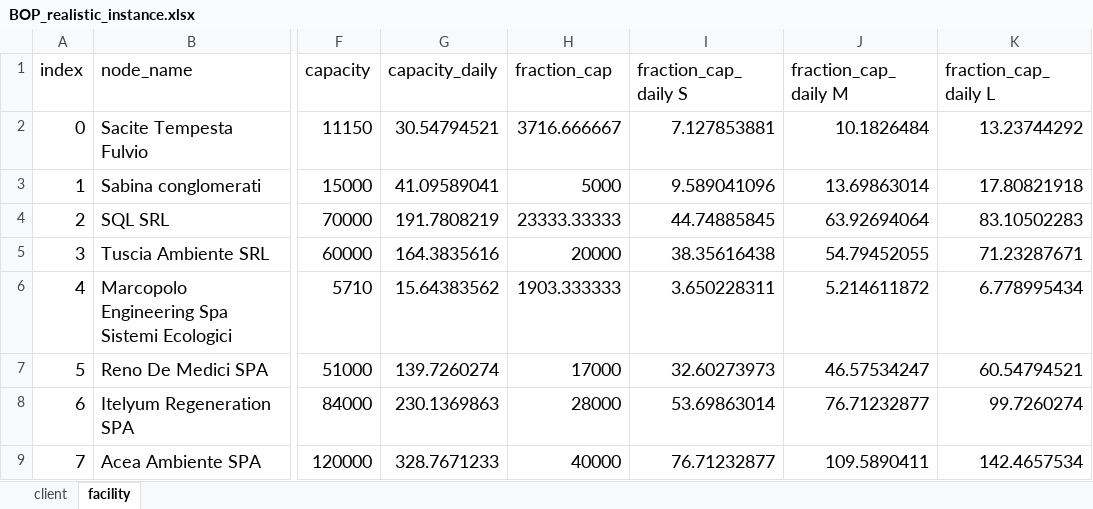
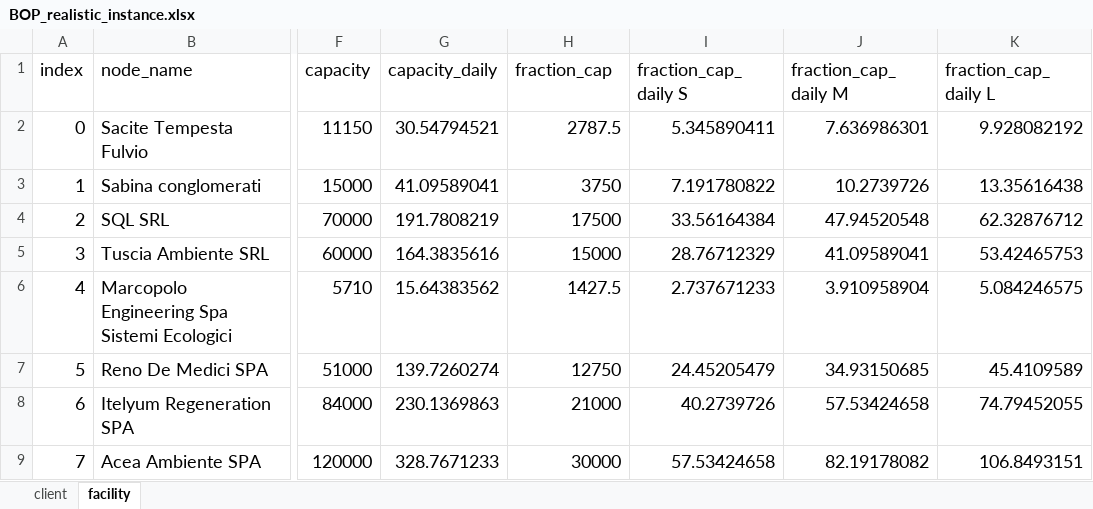
Before and after one commit to DiegoMariaPinto/wm-bilevel-opt, an Excel workbook: BOP_realistic_instance.xlsx, sheet facility, drawn as a sheet; only a part is shown, gaps mark what is left out; values as stored, in another font and other column widths than the file's, no borders; the diff covers the shown part only; the diff names each change by its address in the sheet, - before the commit and + after, or states it on an @@ line.

```diff
--- a/BOP_realistic_instance.xlsx (sheet facility)
+++ b/BOP_realistic_instance.xlsx (sheet facility)
-H2 (fraction_cap): 3716.666667
+H2 (fraction_cap): 2787.5
-I2 (fraction_cap_daily S): 7.127853881
+I2 (fraction_cap_daily S): 5.345890411
-J2 (fraction_cap_daily M): 10.1826484
+J2 (fraction_cap_daily M): 7.636986301
-K2 (fraction_cap_daily L): 13.23744292
+K2 (fraction_cap_daily L): 9.928082192
-H3 (fraction_cap): 5000
+H3 (fraction_cap): 3750
-I3 (fraction_cap_daily S): 9.589041096
+I3 (fraction_cap_daily S): 7.191780822
-J3 (fraction_cap_daily M): 13.69863014
+J3 (fraction_cap_daily M): 10.2739726
-K3 (fraction_cap_daily L): 17.80821918
+K3 (fraction_cap_daily L): 13.35616438
-H4 (fraction_cap): 23333.33333
+H4 (fraction_cap): 17500
-I4 (fraction_cap_daily S): 44.74885845
+I4 (fraction_cap_daily S): 33.56164384
-J4 (fraction_cap_daily M): 63.92694064
+J4 (fraction_cap_daily M): 47.94520548
-K4 (fraction_cap_daily L): 83.10502283
+K4 (fraction_cap_daily L): 62.32876712
-H5 (fraction_cap): 20000
+H5 (fraction_cap): 15000
-I5 (fraction_cap_daily S): 38.35616438
+I5 (fraction_cap_daily S): 28.76712329
-J5 (fraction_cap_daily M): 54.79452055
+J5 (fraction_cap_daily M): 41.09589041
-K5 (fraction_cap_daily L): 71.23287671
+K5 (fraction_cap_daily L): 53.42465753
-H6 (fraction_cap): 1903.333333
+H6 (fraction_cap): 1427.5
-I6 (fraction_cap_daily S): 3.650228311
+I6 (fraction_cap_daily S): 2.737671233
-J6 (fraction_cap_daily M): 5.214611872
+J6 (fraction_cap_daily M): 3.910958904
-K6 (fraction_cap_daily L): 6.778995434
+K6 (fraction_cap_daily L): 5.084246575
-H7 (fraction_cap): 17000
+H7 (fraction_cap): 12750
-I7 (fraction_cap_daily S): 32.60273973
+I7 (fraction_cap_daily S): 24.45205479
-J7 (fraction_cap_daily M): 46.57534247
+J7 (fraction_cap_daily M): 34.93150685
-K7 (fraction_cap_daily L): 60.54794521
+K7 (fraction_cap_daily L): 45.4109589
-H8 (fraction_cap): 28000
+H8 (fraction_cap): 21000
-I8 (fraction_cap_daily S): 53.69863014
+I8 (fraction_cap_daily S): 40.2739726
-J8 (fraction_cap_daily M): 76.71232877
+J8 (fraction_cap_daily M): 57.53424658
-K8 (fraction_cap_daily L): 99.7260274
+K8 (fraction_cap_daily L): 74.79452055
-H9 (fraction_cap): 40000
+H9 (fraction_cap): 30000
-I9 (fraction_cap_daily S): 76.71232877
+I9 (fraction_cap_daily S): 57.53424658
-J9 (fraction_cap_daily M): 109.5890411
+J9 (fraction_cap_daily M): 82.19178082
-K9 (fraction_cap_daily L): 142.4657534
+K9 (fraction_cap_daily L): 106.8493151
```
Also changed, not shown: 28 edited cells elsewhere in this sheet, sheet client, 4 other files.
